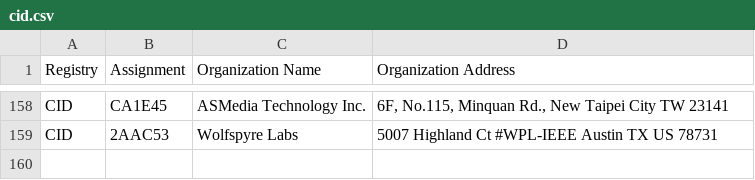
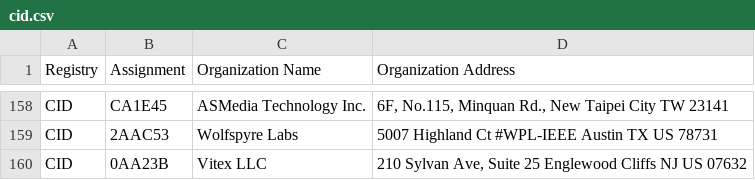
Before and after one commit to 955a0/MACAddress, a CSV file: cid.csv, drawn as a sheet; only a part is shown, gaps mark what is left out.

```diff
--- a/cid.csv
+++ b/cid.csv
@@ -160 +160,2 @@ CID,CA1E45,ASMedia Technology Inc.,"6F, No.115, Minquan Rd., New Taipei City  TW
 CID,2AAC53,Wolfspyre Labs,5007 Highland Ct #WPL-IEEE Austin TX US 78731
+CID,0AA23B,Vitex LLC,"210 Sylvan Ave, Suite 25 Englewood Cliffs NJ US 07632 "
```
Also changed, not shown: oui36.csv, 1 other file.
